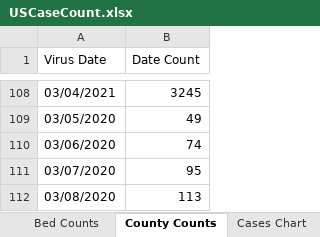
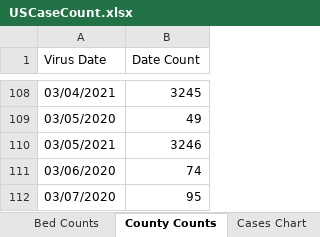
Before and after one commit to mhowe0422/mhowe0422.github.io, an Excel workbook: covid19/data/USCaseCount.xlsx, sheet County Counts, drawn as a sheet; only a part is shown, gaps mark what is left out; the shorter side is filled out with more unchanged rows; values as stored, in another font and other column widths than the file's, no borders; table styles not drawn; the diff names each change by its address in the sheet, - before the commit and + after, or states it on an @@ line.

```diff
--- a/covid19/data/USCaseCount.xlsx (sheet County Counts)
+++ b/covid19/data/USCaseCount.xlsx (sheet County Counts)
+row 110: 03/05/2021 | 3246
```
Also changed, not shown: sheet Deaths Data, sheet Cases Data, sheet Bed Counts, charts or pictures, covid19/data/CaseRatio.xlsx, covid19/data/CountyStateCaseDeathTrends.xlsx, 4 other files.
